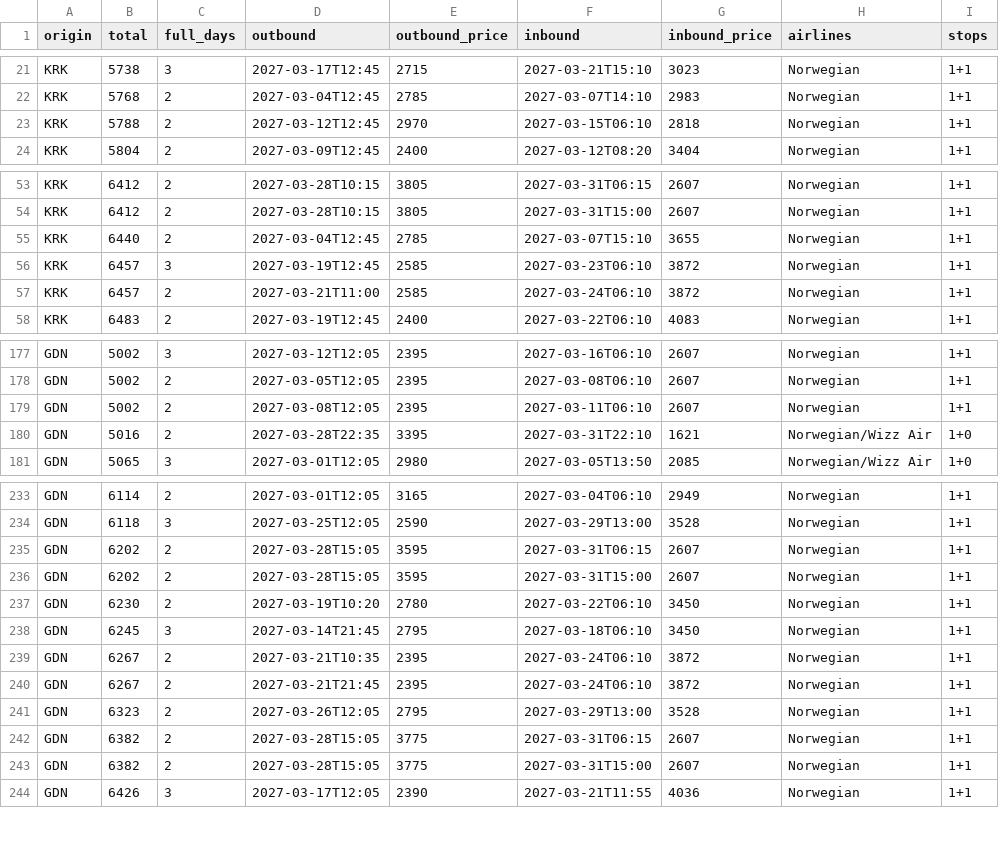
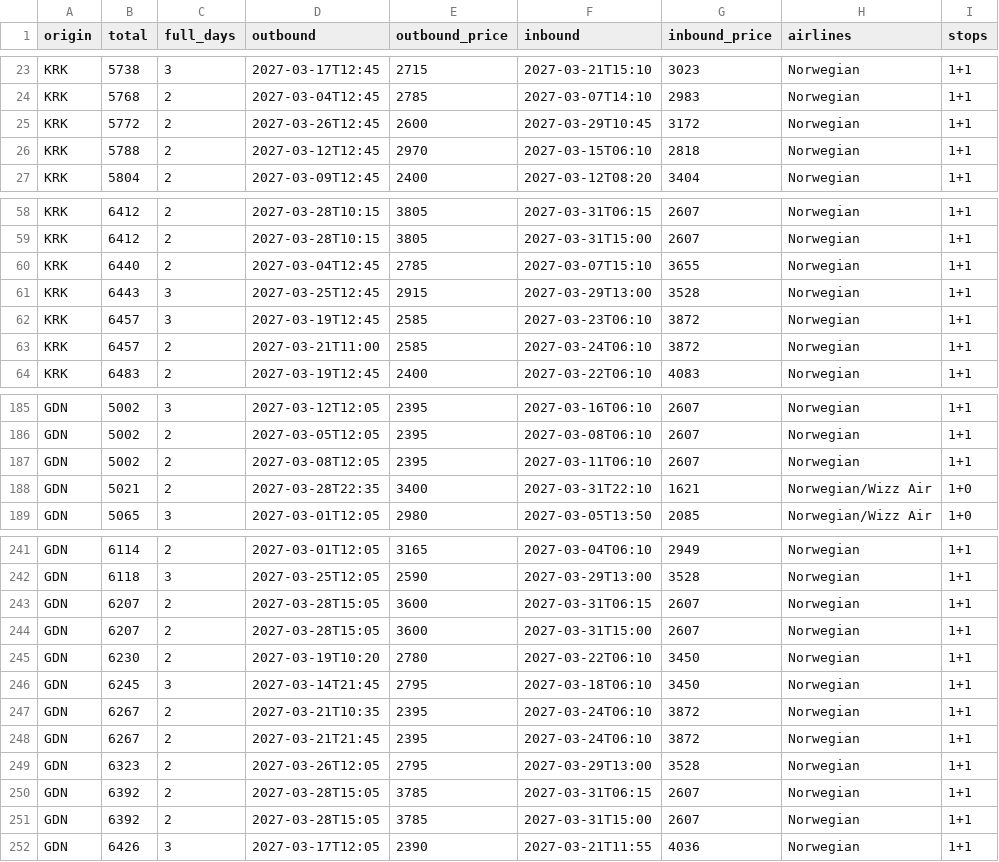
Before and after one commit to alcz86/flight-tracker, a CSV file: data/trips_latest.csv, drawn as a sheet; only a part is shown, gaps mark what is left out; the diff covers the shown part only.

```diff
--- a/data/trips_latest.csv
+++ b/data/trips_latest.csv
@@ -22,2 +24,3 @@ KRK,5738,3,2027-03-17T12:45,2715,2027-03-21T15:10,3023,Norwegian,1+1
 KRK,5768,2,2027-03-04T12:45,2785,2027-03-07T14:10,2983,Norwegian,1+1
+KRK,5772,2,2027-03-26T12:45,2600,2027-03-29T10:45,3172,Norwegian,1+1
 KRK,5788,2,2027-03-12T12:45,2970,2027-03-15T06:10,2818,Norwegian,1+1
@@ -55,2 +60,3 @@ KRK,6412,2,2027-03-28T10:15,3805,2027-03-31T15:00,2607,Norwegian,1+1
 KRK,6440,2,2027-03-04T12:45,2785,2027-03-07T15:10,3655,Norwegian,1+1
+KRK,6443,3,2027-03-25T12:45,2915,2027-03-29T13:00,3528,Norwegian,1+1
 KRK,6457,3,2027-03-19T12:45,2585,2027-03-23T06:10,3872,Norwegian,1+1
@@ -179,3 +187,3 @@ GDN,5002,2,2027-03-05T12:05,2395,2027-03-08T06:10,2607,Norwegian,1+1
 GDN,5002,2,2027-03-08T12:05,2395,2027-03-11T06:10,2607,Norwegian,1+1
-GDN,5016,2,2027-03-28T22:35,3395,2027-03-31T22:10,1621,Norwegian/Wizz Air,1+0
+GDN,5021,2,2027-03-28T22:35,3400,2027-03-31T22:10,1621,Norwegian/Wizz Air,1+0
 GDN,5065,3,2027-03-01T12:05,2980,2027-03-05T13:50,2085,Norwegian/Wizz Air,1+0
@@ -234,4 +242,4 @@ GDN,6114,2,2027-03-01T12:05,3165,2027-03-04T06:10,2949,Norwegian,1+1
 GDN,6118,3,2027-03-25T12:05,2590,2027-03-29T13:00,3528,Norwegian,1+1
-GDN,6202,2,2027-03-28T15:05,3595,2027-03-31T06:15,2607,Norwegian,1+1
-GDN,6202,2,2027-03-28T15:05,3595,2027-03-31T15:00,2607,Norwegian,1+1
+GDN,6207,2,2027-03-28T15:05,3600,2027-03-31T06:15,2607,Norwegian,1+1
+GDN,6207,2,2027-03-28T15:05,3600,2027-03-31T15:00,2607,Norwegian,1+1
 GDN,6230,2,2027-03-19T10:20,2780,2027-03-22T06:10,3450,Norwegian,1+1
@@ -241,4 +249,4 @@ GDN,6267,2,2027-03-21T21:45,2395,2027-03-24T06:10,3872,Norwegian,1+1
 GDN,6323,2,2027-03-26T12:05,2795,2027-03-29T13:00,3528,Norwegian,1+1
-GDN,6382,2,2027-03-28T15:05,3775,2027-03-31T06:15,2607,Norwegian,1+1
-GDN,6382,2,2027-03-28T15:05,3775,2027-03-31T15:00,2607,Norwegian,1+1
+GDN,6392,2,2027-03-28T15:05,3785,2027-03-31T06:15,2607,Norwegian,1+1
+GDN,6392,2,2027-03-28T15:05,3785,2027-03-31T15:00,2607,Norwegian,1+1
 GDN,6426,3,2027-03-17T12:05,2390,2027-03-21T11:55,4036,Norwegian,1+1
```
Also changed, not shown: 7 added rows, 1 removed row and 2 edited cells elsewhere in this file, data/history.csv, 1 other file.
